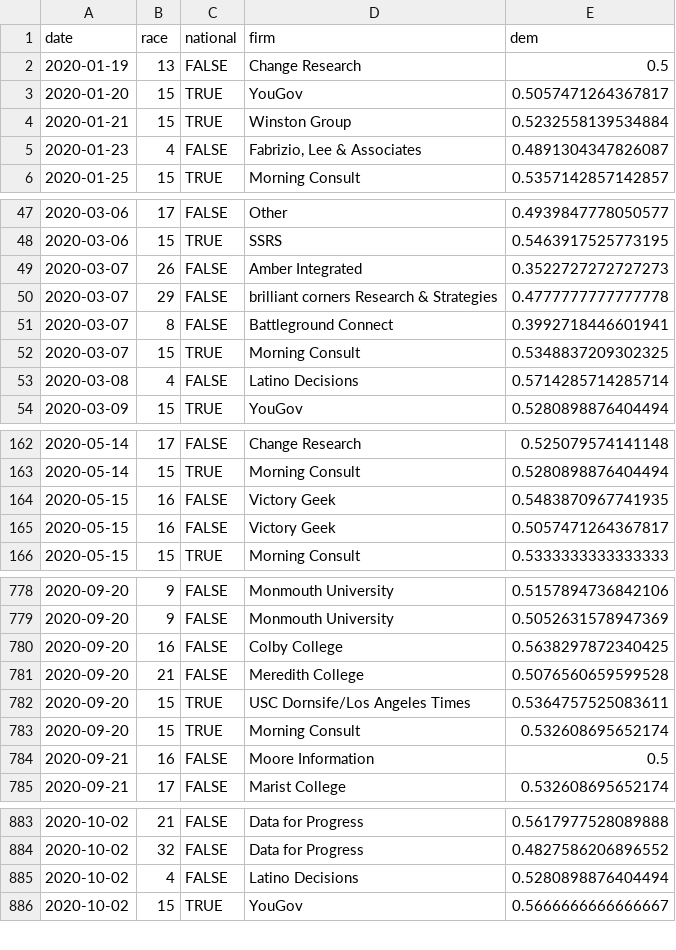
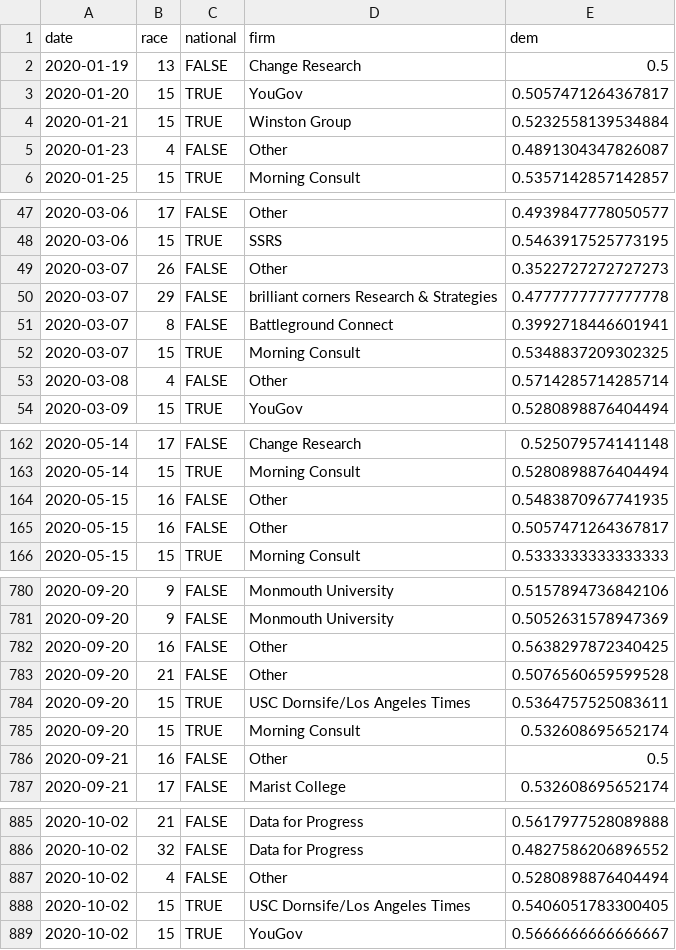
Before and after one commit to CoryMcCartan/senate, a CSV file: docs/polls.csv, drawn as a sheet; only a part is shown, gaps mark what is left out; the diff covers the shown part only.

```diff
--- a/docs/polls.csv
+++ b/docs/polls.csv
@@ -4,3 +4,3 @@ date,race,national,firm,dem
 2020-01-21,15,TRUE,Winston Group,0.5232558139534884
-2020-01-23,4,FALSE,"Fabrizio, Lee & Associates",0.4891304347826087
+2020-01-23,4,FALSE,Other,0.4891304347826087
 2020-01-25,15,TRUE,Morning Consult,0.5357142857142857
@@ -48,3 +48,3 @@ date,race,national,firm,dem
 2020-03-06,15,TRUE,SSRS,0.5463917525773195
-2020-03-07,26,FALSE,Amber Integrated,0.3522727272727273
+2020-03-07,26,FALSE,Other,0.3522727272727273
 2020-03-07,29,FALSE,brilliant corners Research & Strategies,0.4777777777777778
@@ -52,3 +52,3 @@ date,race,national,firm,dem
 2020-03-07,15,TRUE,Morning Consult,0.5348837209302325
-2020-03-08,4,FALSE,Latino Decisions,0.5714285714285714
+2020-03-08,4,FALSE,Other,0.5714285714285714
 2020-03-09,15,TRUE,YouGov,0.5280898876404494
@@ -163,4 +163,4 @@ date,race,national,firm,dem
 2020-05-14,15,TRUE,Morning Consult,0.5280898876404494
-2020-05-15,16,FALSE,Victory Geek,0.5483870967741935
-2020-05-15,16,FALSE,Victory Geek,0.5057471264367817
+2020-05-15,16,FALSE,Other,0.5483870967741935
+2020-05-15,16,FALSE,Other,0.5057471264367817
 2020-05-15,15,TRUE,Morning Consult,0.5333333333333333
@@ -779,7 +781,7 @@ date,race,national,firm,dem
 2020-09-20,9,FALSE,Monmouth University,0.5052631578947369
-2020-09-20,16,FALSE,Colby College,0.5638297872340425
-2020-09-20,21,FALSE,Meredith College,0.5076560659599528
+2020-09-20,16,FALSE,Other,0.5638297872340425
+2020-09-20,21,FALSE,Other,0.5076560659599528
 2020-09-20,15,TRUE,USC Dornsife/Los Angeles Times,0.5364757525083611
 2020-09-20,15,TRUE,Morning Consult,0.532608695652174
-2020-09-21,16,FALSE,Moore Information,0.5
+2020-09-21,16,FALSE,Other,0.5
 2020-09-21,17,FALSE,Marist College,0.532608695652174
@@ -884,3 +886,4 @@ date,race,national,firm,dem
 2020-10-02,32,FALSE,Data for Progress,0.4827586206896552
-2020-10-02,4,FALSE,Latino Decisions,0.5280898876404494
+2020-10-02,4,FALSE,Other,0.5280898876404494
+2020-10-02,15,TRUE,USC Dornsife/Los Angeles Times,0.5406051783300405
 2020-10-02,15,TRUE,YouGov,0.5666666666666667
```
Also changed, not shown: 14 added rows and 29 edited cells elsewhere in this file, docs/history.csv, docs/race_history.csv, 2 other files.
